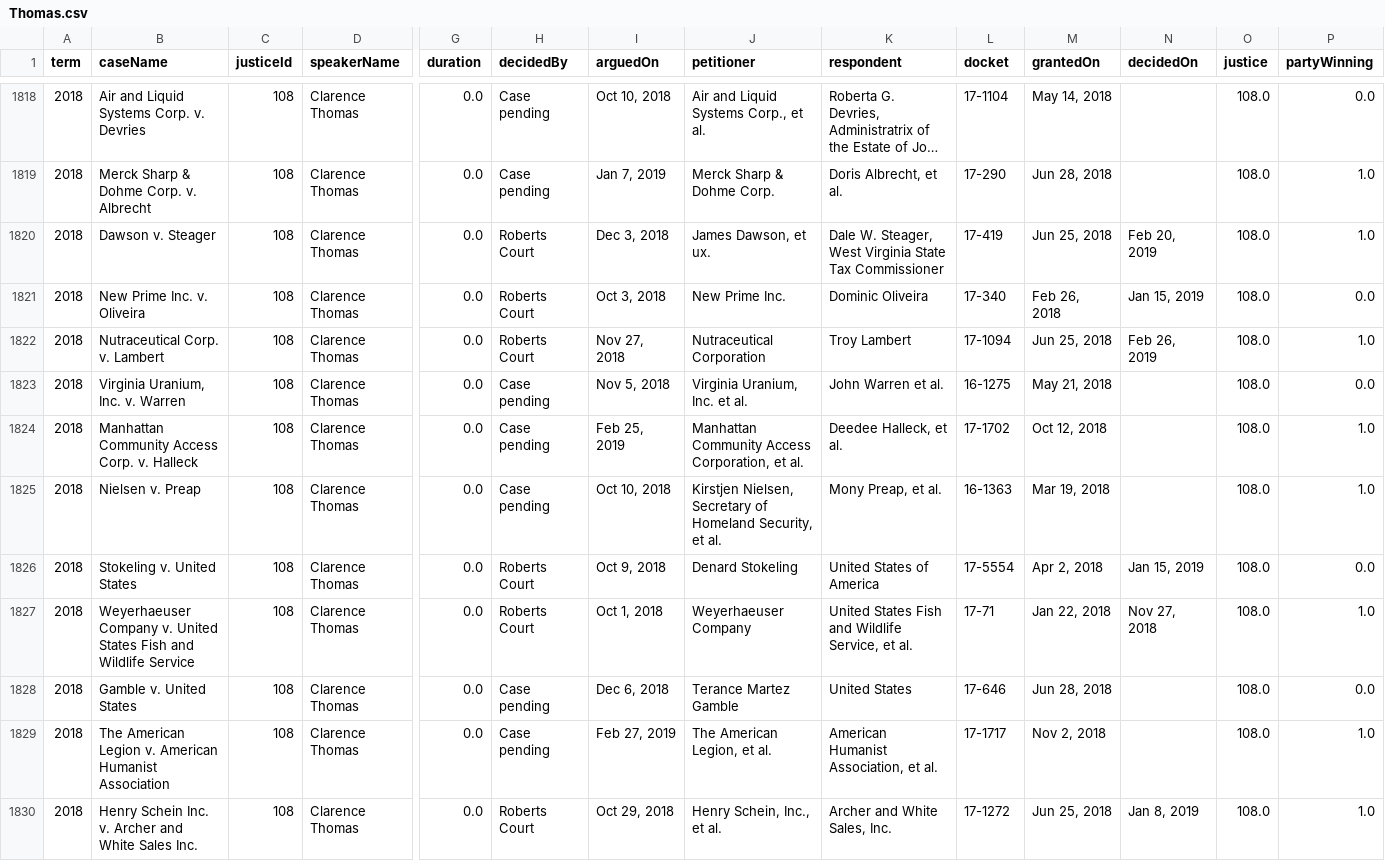
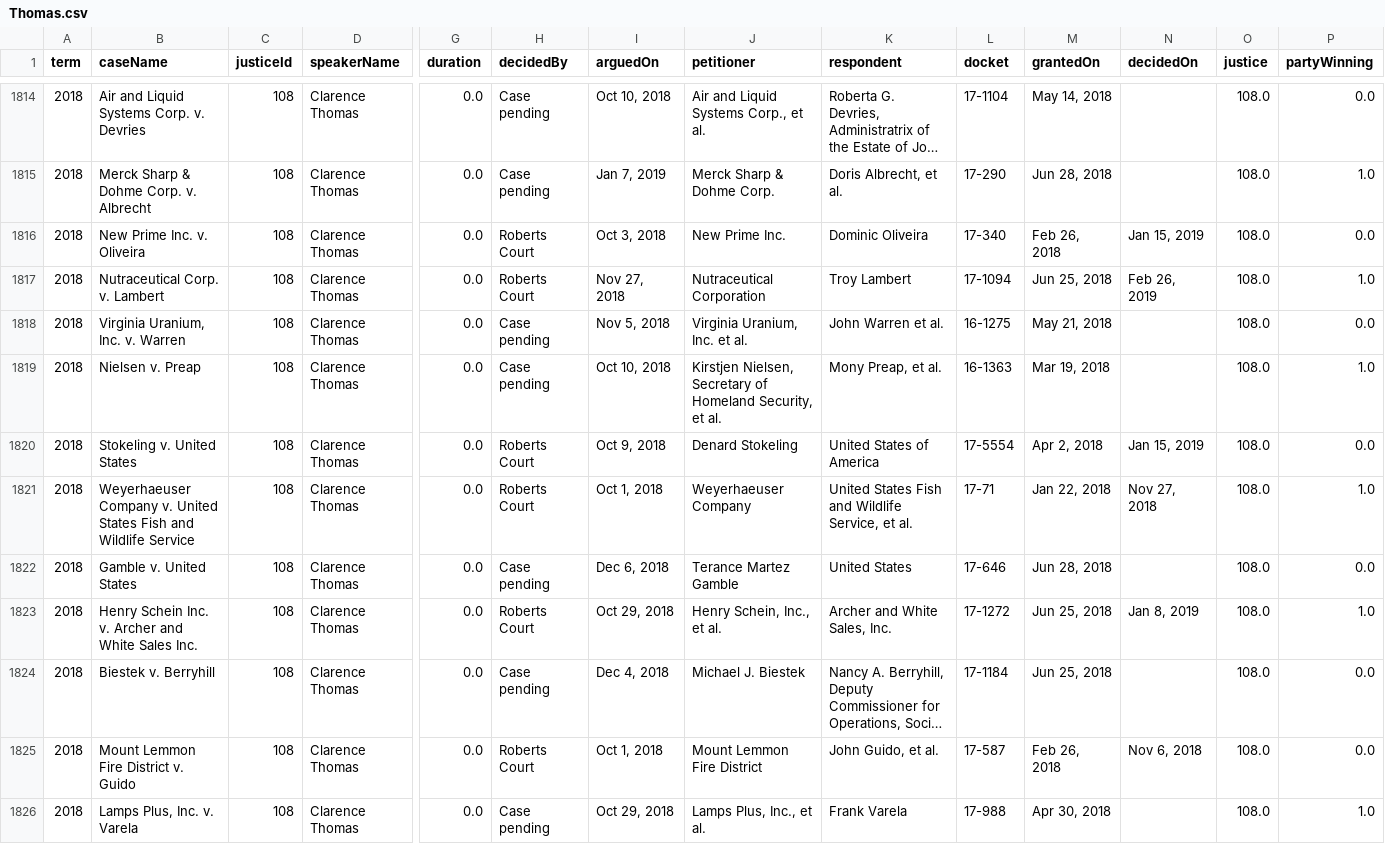
Before and after one commit to rcohngru/Predicting-Supreme-Court-Outcomes, a CSV file: data/clean/Thomas.csv, drawn as a sheet; only a part is shown, gaps mark what is left out; the shorter side is filled out with more unchanged rows; long unchanged cells end in …; rows hold the shown columns only; the diff covers the shown part only; the diff names each change by its address in the sheet, - before the commit and + after, or states it on an @@ line.

```diff
--- a/data/clean/Thomas.csv
+++ b/data/clean/Thomas.csv
-row 1820: 2018 | Dawson v. Steager | 108 | Clarence Thomas | 0.0 | Roberts Court | Dec 3, 2018 | James Dawson, et ux. | Dale W. Steager, West Virginia State Tax Commissioner | 17-419 | Jun 25, 2018 | Feb 20, 2019 | 108.0 | 1.0
-row 1824: 2018 | Manhattan Community Access Corp. v. Halleck | 108 | Clarence Thomas | 0.0 | Case pending | Feb 25, 2019 | Manhattan Community Access Corporation, et al. | Deedee Halleck, et al. | 17-1702 | Oct 12, 2018 |  | 108.0 | 1.0
-row 1829: 2018 | The American Legion v. American Humanist Association | 108 | Clarence Thomas | 0.0 | Case pending | Feb 27, 2019 | The American Legion, et al. | American Humanist Association, et al. | 17-1717 | Nov 2, 2018 |  | 108.0 | 1.0
```
Also changed, not shown: 7 removed rows elsewhere in this file, 14 other files.
